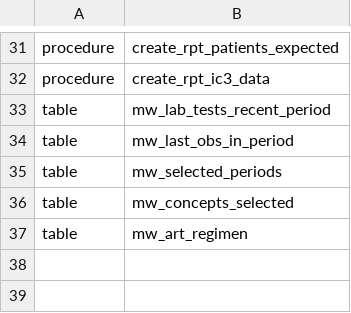
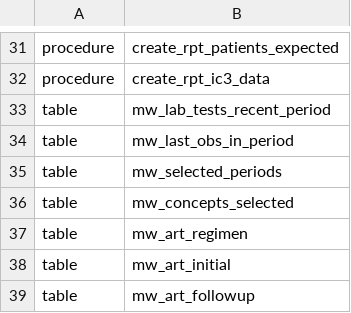
Before and after one commit to PIH/pih-pentaho, a CSV file: malawi/schema/schema.csv, drawn as a sheet; only a part is shown, gaps mark what is left out; the diff names each change by its address in the sheet, - before the commit and + after, or states it on an @@ line.

Commit message:
MLW-1171 AND MLW-1172- add ART Intake and ART follow up

```diff
--- a/malawi/schema/schema.csv
+++ b/malawi/schema/schema.csv
+row 38: table | mw_art_initial
+row 39: table | mw_art_followup
```
Also changed, not shown: 5 other files.
